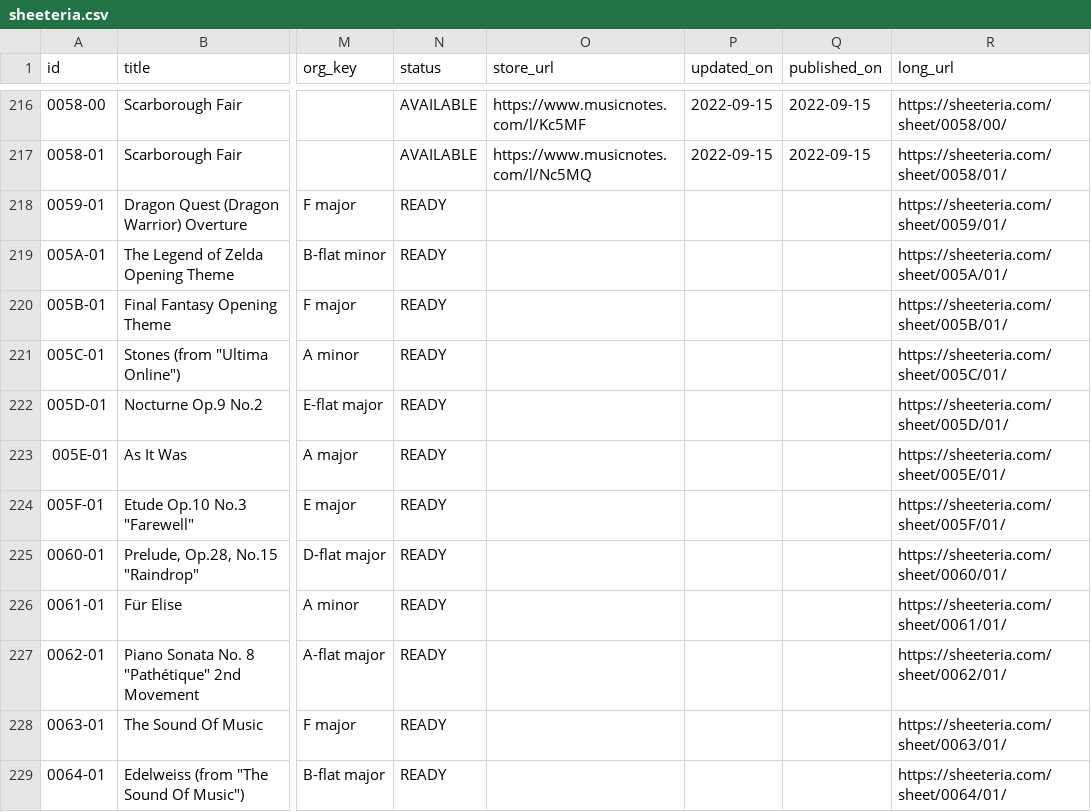
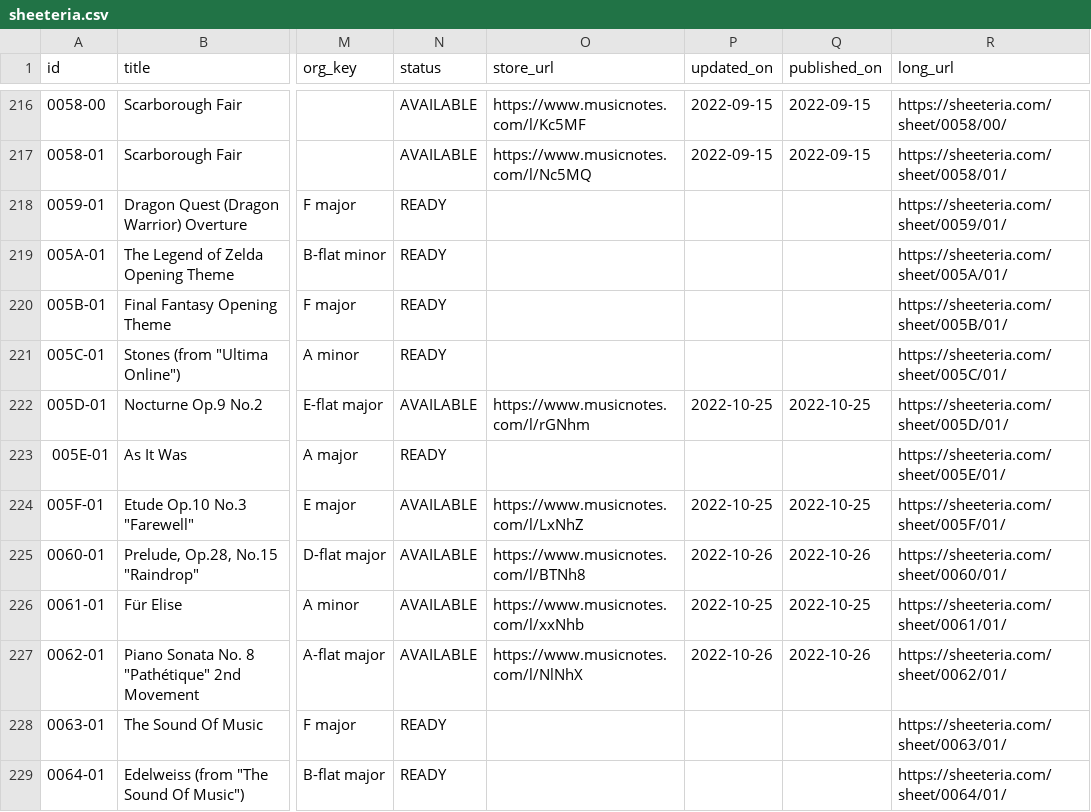
Before and after one commit to htmsk138/sheeteria, a CSV file: src/_data/sheeteria.csv, drawn as a sheet; only a part is shown, gaps mark what is left out; the diff names each change by its address in the sheet, - before the commit and + after, or states it on an @@ line.

Commit message:
Publish Nocturne Op.9 No.2 (Frédéric Chopin) and 4 others

```diff
--- a/src/_data/sheeteria.csv
+++ b/src/_data/sheeteria.csv
-N222 (status): READY
+N222 (status): AVAILABLE
-O222 (store_url): (empty)
+O222 (store_url): https://www.musicnotes.com/l/rGNhm
-P222 (updated_on): (empty)
+P222 (updated_on): 2022-10-25
-Q222 (published_on): (empty)
+Q222 (published_on): 2022-10-25
-N224:N227 (status): READY
+N224:N227 (status): AVAILABLE
-O224 (store_url): (empty)
+O224 (store_url): https://www.musicnotes.com/l/LxNhZ
-P224 (updated_on): (empty)
+P224 (updated_on): 2022-10-25
-Q224 (published_on): (empty)
+Q224 (published_on): 2022-10-25
-O225 (store_url): (empty)
+O225 (store_url): https://www.musicnotes.com/l/BTNh8
-P225 (updated_on): (empty)
+P225 (updated_on): 2022-10-26
-Q225 (published_on): (empty)
+Q225 (published_on): 2022-10-26
-O226 (store_url): (empty)
+O226 (store_url): https://www.musicnotes.com/l/xxNhb
-P226 (updated_on): (empty)
+P226 (updated_on): 2022-10-25
-Q226 (published_on): (empty)
+Q226 (published_on): 2022-10-25
-O227 (store_url): (empty)
+O227 (store_url): https://www.musicnotes.com/l/NlNhX
-P227 (updated_on): (empty)
+P227 (updated_on): 2022-10-26
-Q227 (published_on): (empty)
+Q227 (published_on): 2022-10-26
```
Also changed, not shown: 17 other files.
